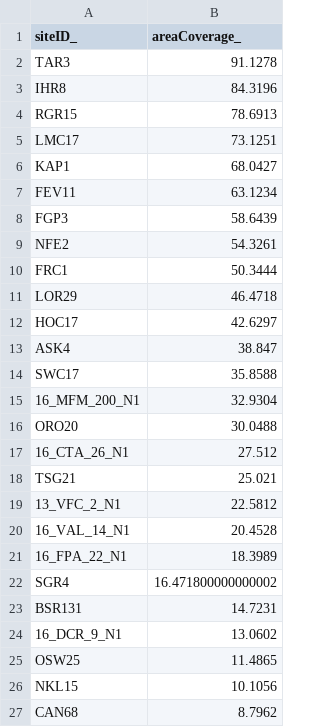
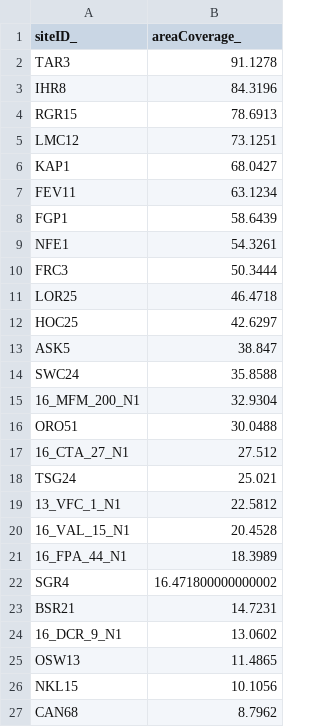
Before and after one commit to HobanLab/GeographicGeneticCorrelation, a CSV file: Datasets/MIGU/geographicSampingOptimization/targetedSite/bufferEval_101000.csv, drawn as a sheet.

```diff
--- a/Datasets/MIGU/geographicSampingOptimization/targetedSite/bufferEval_101000.csv
+++ b/Datasets/MIGU/geographicSampingOptimization/targetedSite/bufferEval_101000.csv
@@ -4,23 +4,23 @@ IHR8,84.3196
 RGR15,78.6913
-LMC17,73.1251
+LMC12,73.1251
 KAP1,68.0427
 FEV11,63.1234
-FGP3,58.6439
-NFE2,54.3261
-FRC1,50.3444
-LOR29,46.4718
-HOC17,42.6297
-ASK4,38.847
-SWC17,35.8588
+FGP1,58.6439
+NFE1,54.3261
+FRC3,50.3444
+LOR25,46.4718
+HOC25,42.6297
+ASK5,38.847
+SWC24,35.8588
 16_MFM_200_N1,32.9304
-ORO20,30.0488
-16_CTA_26_N1,27.512
-TSG21,25.021
-13_VFC_2_N1,22.5812
-16_VAL_14_N1,20.4528
-16_FPA_22_N1,18.3989
+ORO51,30.0488
+16_CTA_27_N1,27.512
+TSG24,25.021
+13_VFC_1_N1,22.5812
+16_VAL_15_N1,20.4528
+16_FPA_44_N1,18.3989
 SGR4,16.471800000000002
-BSR131,14.7231
+BSR21,14.7231
 16_DCR_9_N1,13.0602
-OSW25,11.4865
+OSW13,11.4865
 NKL15,10.1056
```
Also changed, not shown: Datasets/MIGU/geographicSampingOptimization/targetedSite/bufferEval_102000.csv, Datasets/MIGU/geographicSampingOptimization/targetedSite/bufferEval_105000.csv, 50 other files.
